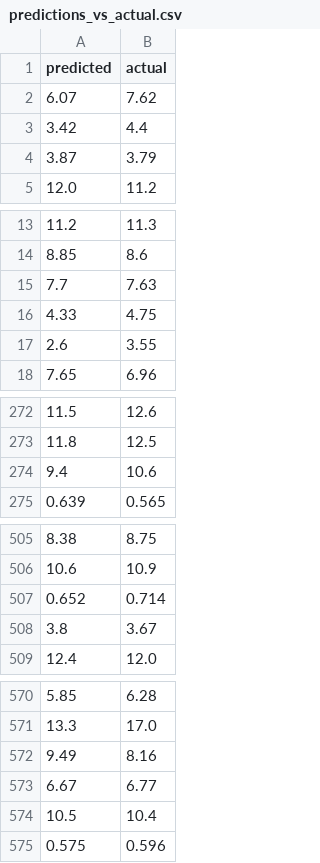
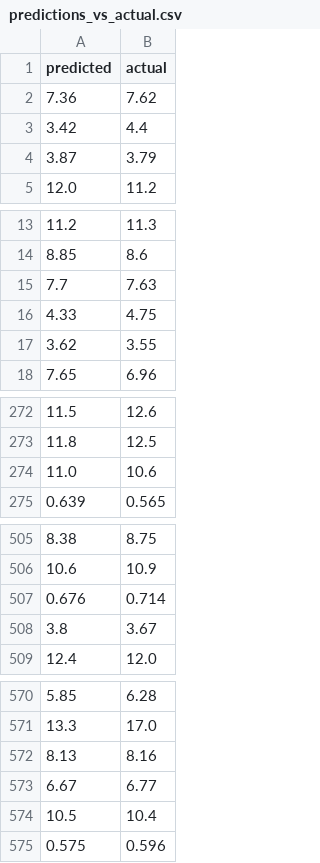
Before and after one commit to UBC-MDS/DSCI_522_Group-11_Save-The-Earth, a CSV file: Data/Processed/predictions_vs_actual.csv, drawn as a sheet; only a part is shown, gaps mark what is left out.

```diff
--- a/Data/Processed/predictions_vs_actual.csv
+++ b/Data/Processed/predictions_vs_actual.csv
@@ -1,3 +1,3 @@
 predicted,actual
-6.07,7.62
+7.36,7.62
 3.42,4.4
@@ -16,3 +16,3 @@ predicted,actual
 4.33,4.75
-2.6,3.55
+3.62,3.55
 7.65,6.96
@@ -273,3 +273,3 @@ predicted,actual
 11.8,12.5
-9.4,10.6
+11.0,10.6
 0.639,0.565
@@ -506,3 +506,3 @@ predicted,actual
 10.6,10.9
-0.652,0.714
+0.676,0.714
 3.8,3.67
@@ -571,3 +571,3 @@ predicted,actual
 13.3,17.0
-9.49,8.16
+8.13,8.16
 6.67,6.77
```
Also changed, not shown: 5 other files.
